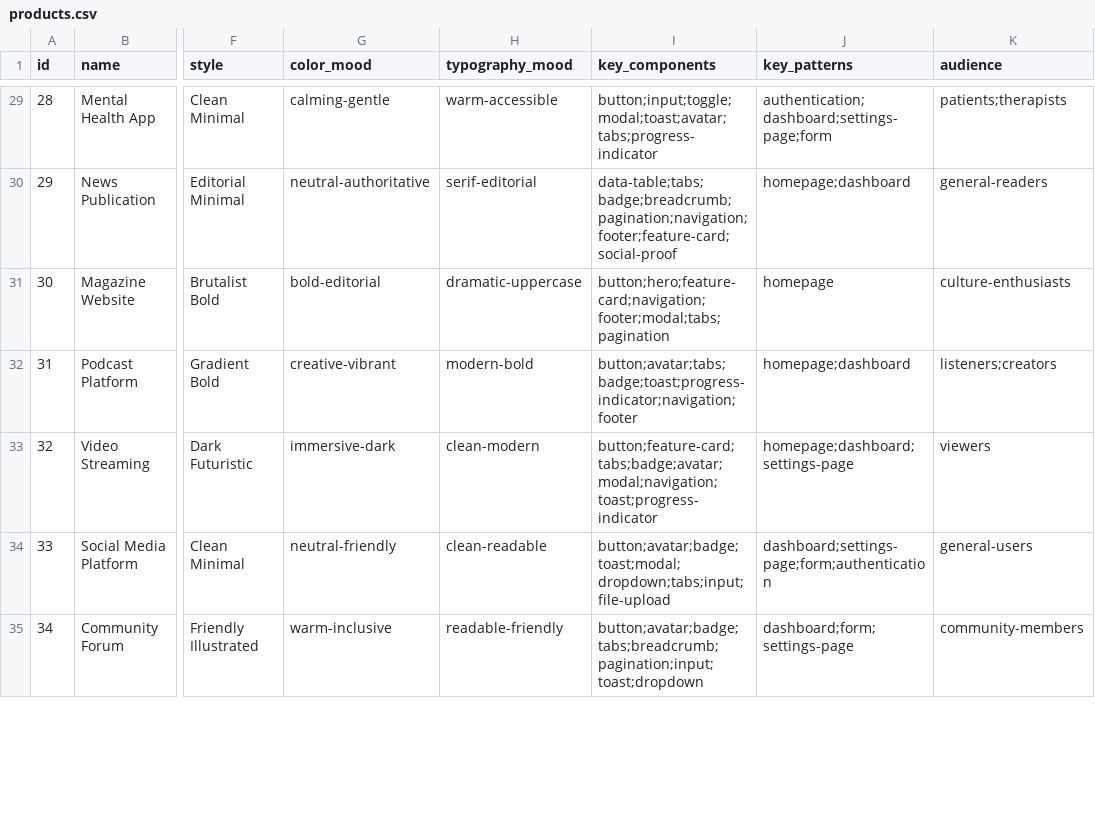
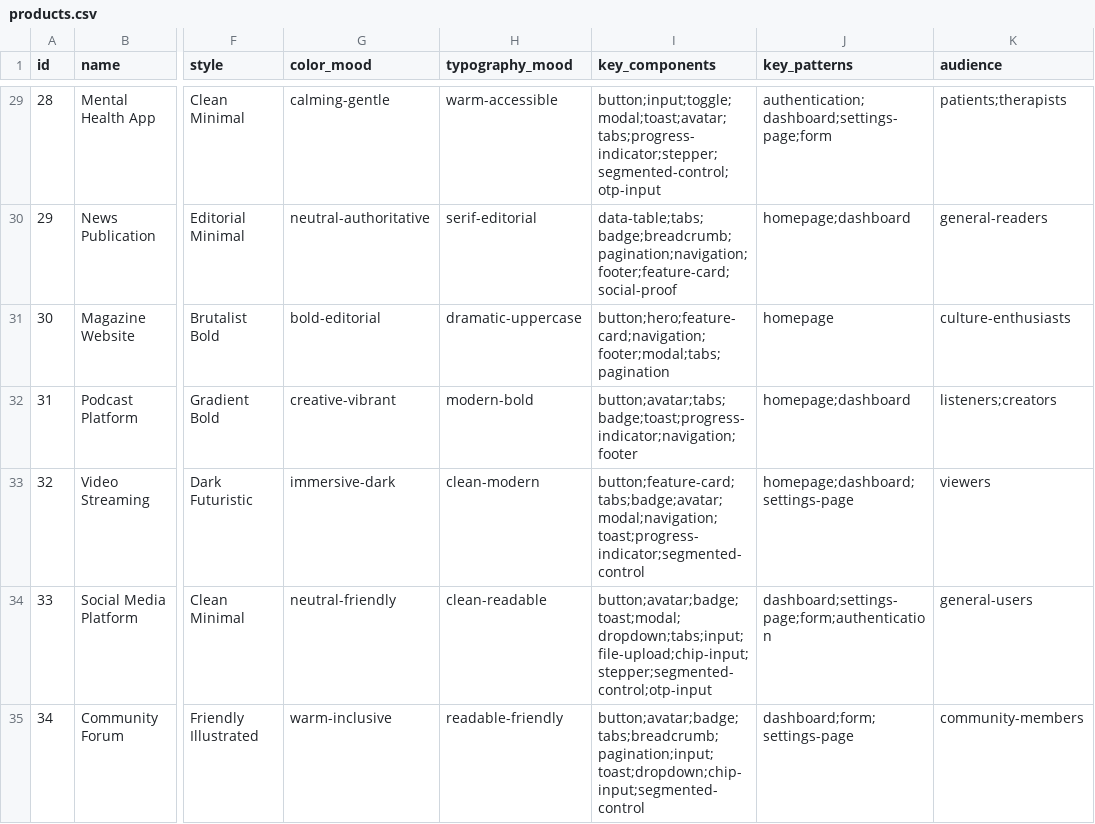
Before and after one commit to mkatogui/universal-design-system, a CSV file: src/data/products.csv, drawn as a sheet; only a part is shown, gaps mark what is left out; the diff covers the shown part only; the diff names each change by its address in the sheet, - before the commit and + after, or states it on an @@ line.

```diff
--- a/src/data/products.csv
+++ b/src/data/products.csv
-I29 (key_components): button;input;toggle;modal;toast;avatar;tabs;progress-indicator
+I29 (key_components): button;input;toggle;modal;toast;avatar;tabs;progress-indicator;stepper;segmented-control;otp-input
-I33 (key_components): button;feature-card;tabs;badge;avatar;modal;navigation;toast;progress-indicator
+I33 (key_components): button;feature-card;tabs;badge;avatar;modal;navigation;toast;progress-indicator;segmented-control
-I34 (key_components): button;avatar;badge;toast;modal;dropdown;tabs;input;file-upload
+I34 (key_components): button;avatar;badge;toast;modal;dropdown;tabs;input;file-upload;chip-input;stepper;segmented-control;otp-input
-I35 (key_components): button;avatar;badge;tabs;breadcrumb;pagination;input;toast;dropdown
+I35 (key_components): button;avatar;badge;tabs;breadcrumb;pagination;input;toast;dropdown;chip-input;segmented-control
```
Also changed, not shown: 171 edited cells elsewhere in this file, src/data/components.csv, 1 other file.
